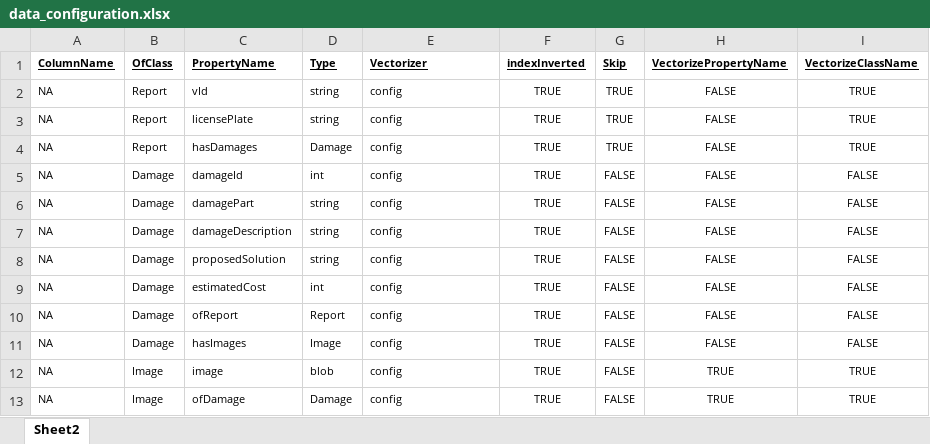
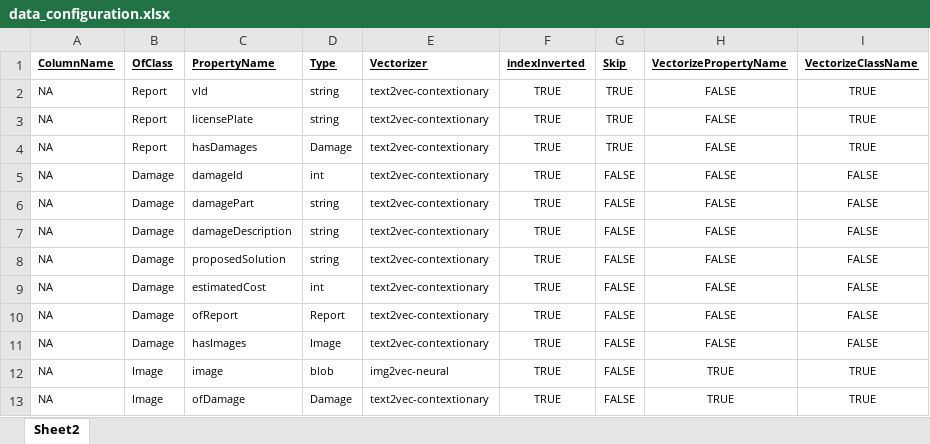
Before and after one commit to michaverhagen/POC-Terberg-DamageControl, an Excel workbook: data/data_configuration.xlsx, sheet Sheet2, drawn as a sheet; values as stored, in another font and other column widths than the file's, no borders; the diff names each change by its address in the sheet, - before the commit and + after, or states it on an @@ line.

```diff
--- a/data/data_configuration.xlsx (sheet Sheet2)
+++ b/data/data_configuration.xlsx (sheet Sheet2)
-E2:E11 (Vectorizer): config
+E2:E11 (Vectorizer): text2vec-contextionary
-E12 (Vectorizer): config
+E12 (Vectorizer): img2vec-neural
-E13 (Vectorizer): config
+E13 (Vectorizer): text2vec-contextionary
```
Also changed, not shown: 10 other files.
